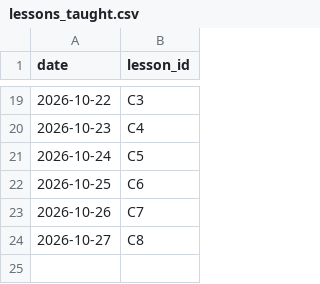
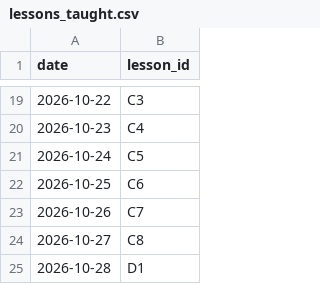
Before and after one commit to mlaiqueai/Tester1, a CSV file: data/lessons_taught.csv, drawn as a sheet; only a part is shown, gaps mark what is left out.

```diff
--- a/data/lessons_taught.csv
+++ b/data/lessons_taught.csv
@@ -24 +24,2 @@ date,lesson_id
 2026-10-27,C8
+2026-10-28,D1
```
